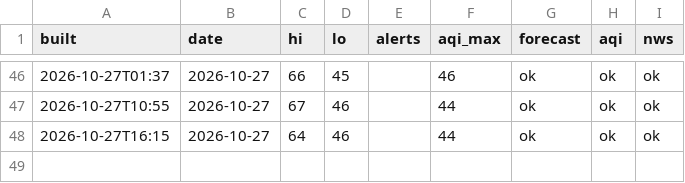
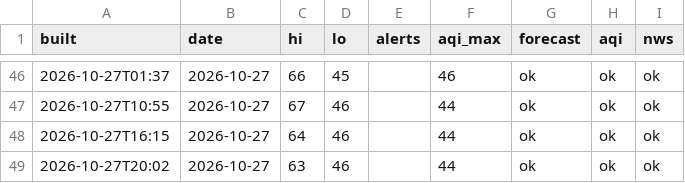
Before and after one commit to pmoto77-bit/kindle-weather-2, a CSV file: data/history.csv, drawn as a sheet; only a part is shown, gaps mark what is left out; the diff names each change by its address in the sheet, - before the commit and + after, or states it on an @@ line.

```diff
--- a/data/history.csv
+++ b/data/history.csv
+row 49: 2026-10-27T20:02 | 2026-10-27 | 63 | 46 |  | 44 | ok | ok | ok
```
Also changed, not shown: 1 other file.
